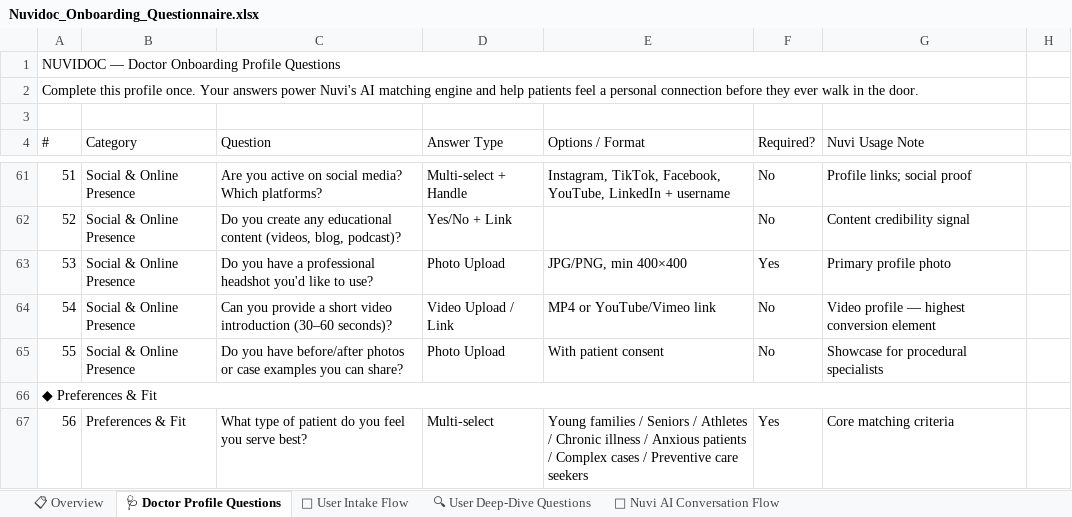
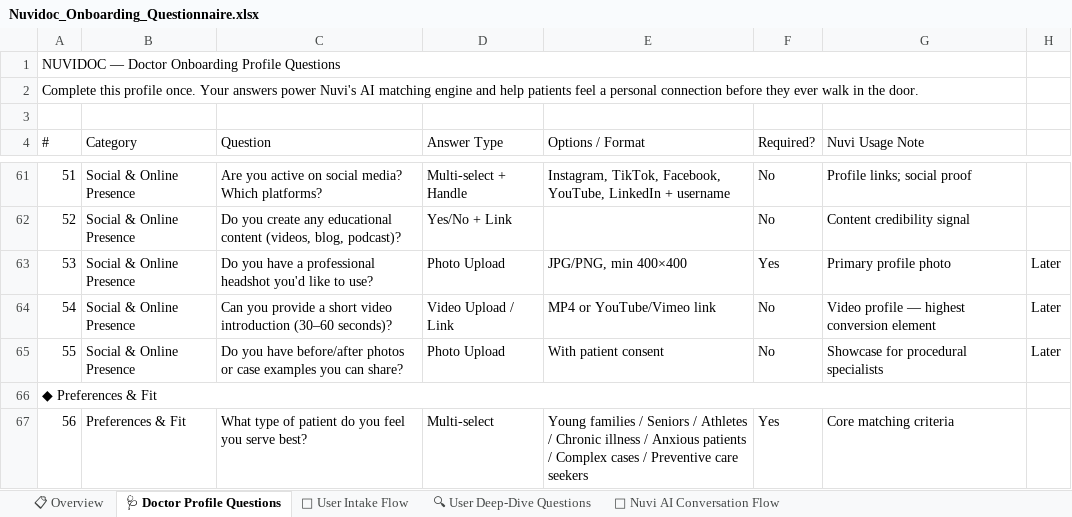
Before and after one commit to arunk98475/Nuvidoc, an Excel workbook: Docs/Nuvidoc_Onboarding_Questionnaire.xlsx, sheet 🩺 Doctor Profile Questions, drawn as a sheet; only a part is shown, gaps mark what is left out; values as stored, in another font and other column widths than the file's, no cell formats; the diff names each change by its address in the sheet, - before the commit and + after, or states it on an @@ line.

```diff
--- a/Docs/Nuvidoc_Onboarding_Questionnaire.xlsx (sheet 🩺 Doctor Profile Questions)
+++ b/Docs/Nuvidoc_Onboarding_Questionnaire.xlsx (sheet 🩺 Doctor Profile Questions)
-H63:H65: (empty)
+H63:H65: Later
```
Also changed, not shown: sheet 🔍 User Deep-Dive Questions, sheet 💬 User Intake Flow, cell formats.
